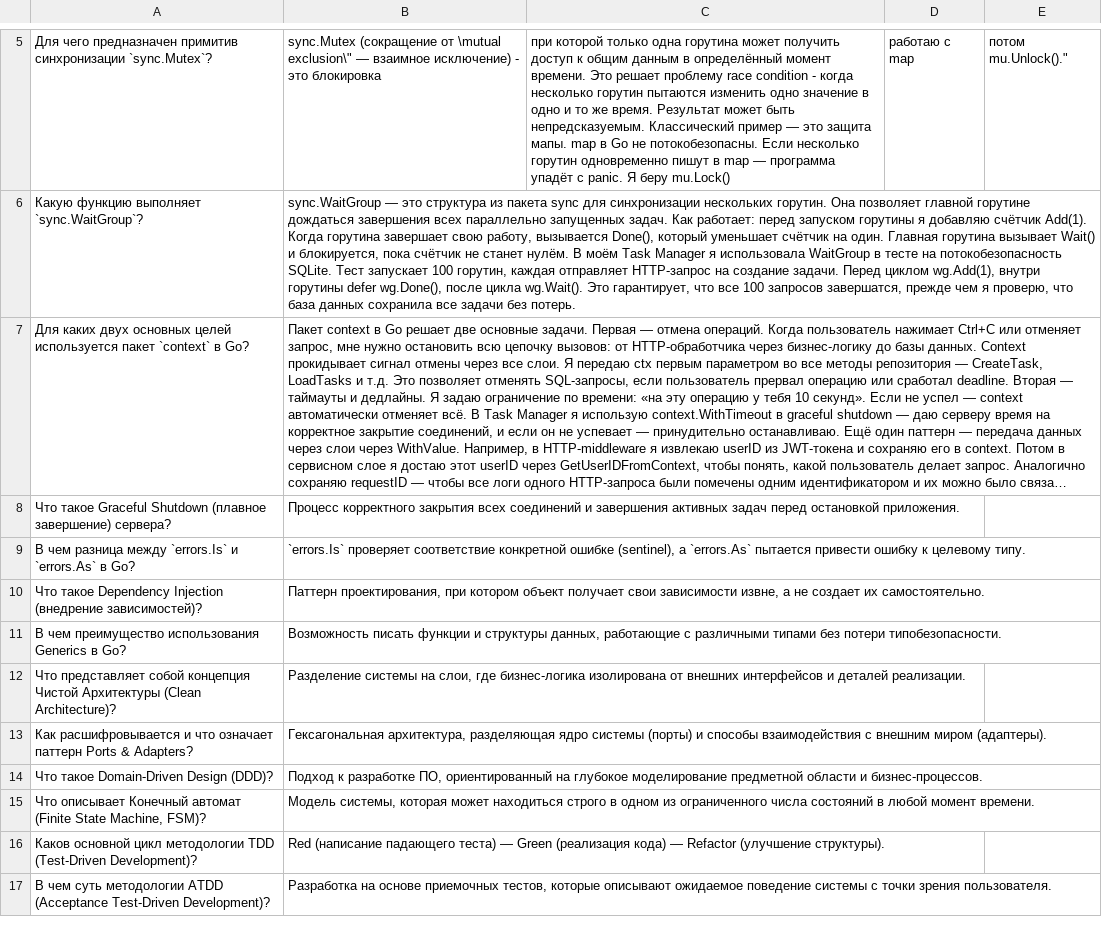
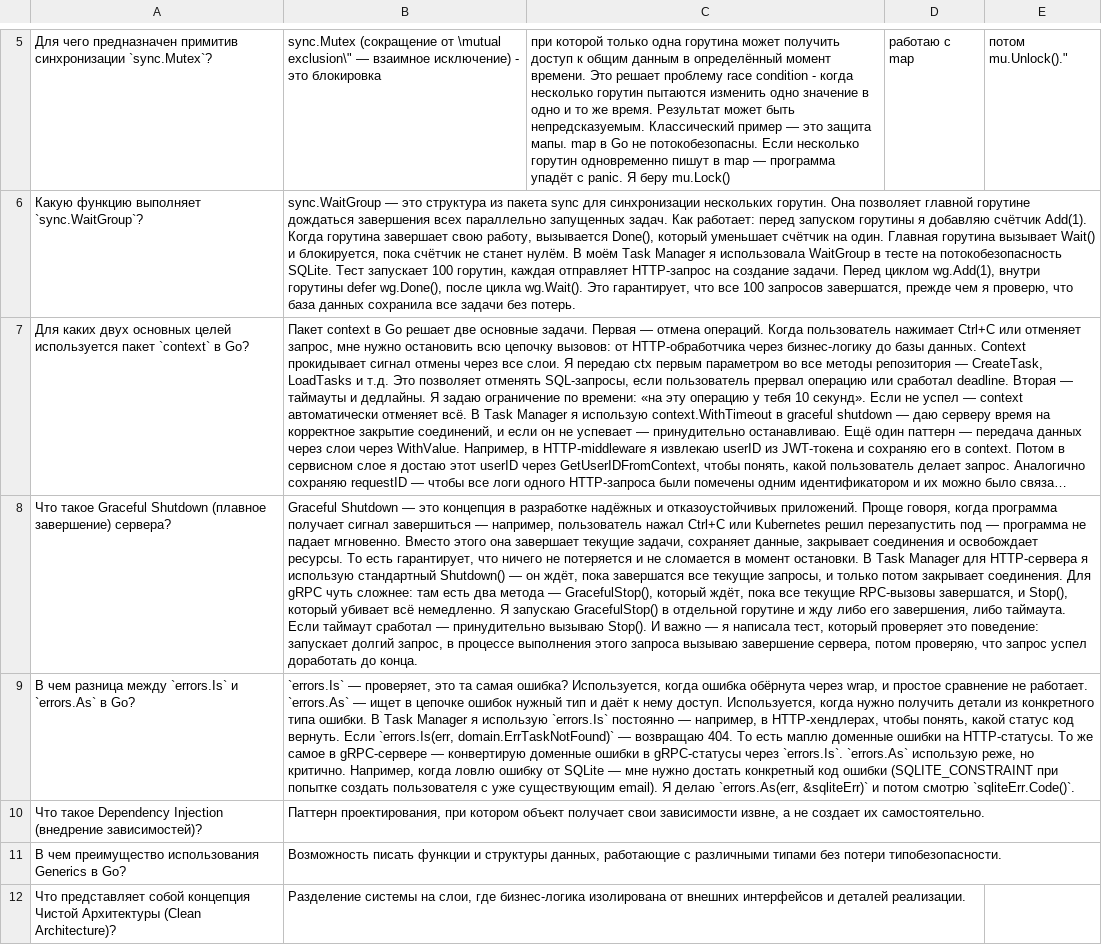
Before and after one commit to bryack/algorithms, a CSV file: Программирование Карточки.csv, drawn as a sheet; only a part is shown, gaps mark what is left out; the shorter side is filled out with more unchanged rows; long unchanged cells end in …; the diff names each change by its address in the sheet, - before the commit and + after, or states it on an @@ line.

```diff
--- a/Программирование Карточки.csv
+++ b/Программирование Карточки.csv
-B8: Процесс корректного закрытия всех соединений и завершения активных задач перед остановкой приложения.
+B8: Graceful Shutdown — это концепция в разработке надёжных и отказоустойчивых приложений. Проще говоря, когда программа получает сигнал завершиться — например, пользователь нажал Ctrl+C или Kubernetes решил перезапустить под — программа не падает мгновенно. Вместо этого она завершает текущие задачи, сохраняет данные, закрывает соединения и освобождает ресурсы. То есть гарантирует, что ничего не потеряется и не сломается в момент остановки. В Task Manager для HTTP-сервера я использую стандартный Shutdown() — он ждёт, пока завершатся все текущие запросы, и только потом закрывает соединения. Для gRPC чуть сложнее: там есть два метода — GracefulStop(), который ждёт, пока все текущие RPC-вызовы завершатся, и Stop(), который убивает всё немедленно. Я запускаю GracefulStop() в отдельной горутине и жду либо его завершения, либо таймаута. Если таймаут сработал — принудительно вызываю Stop(). И важно — я написала тест, который проверяет это поведение: запускает долгий запрос, в процессе выполнения этого запроса вызываю завершение сервера, потом проверяю, что запрос успел доработать до конца.
-B9: `errors.Is` проверяет соответствие конкретной ошибке (sentinel), а `errors.As` пытается привести ошибку к целевому типу.
+B9: `errors.Is` — проверяет, это та самая ошибка? Используется, когда ошибка обёрнута через wrap, и простое сравнение не работает. `errors.As` — ищет в цепочке ошибок нужный тип и даёт к нему доступ. Используется, когда нужно получить детали из конкретного типа ошибки. В Task Manager я использую `errors.Is` постоянно — например, в HTTP-хендлерах, чтобы понять, какой статус код вернуть. Если `errors.Is(err, domain.ErrTaskNotFound)` — возвращаю 404. То есть маплю доменные ошибки на HTTP-статусы. То же самое в gRPC-сервере — конвертирую доменные ошибки в gRPC-статусы через `errors.Is`. `errors.As` использую реже, но критично. Например, когда ловлю ошибку от SQLite — мне нужно достать конкретный код ошибки (SQLITE_CONSTRAINT при попытке создать пользователя с уже существующим email). Я делаю `errors.As(err, &sqliteErr)` и потом смотрю `sqliteErr.Code()`.
```
Also changed, not shown: journal.csv, 4 other files.
